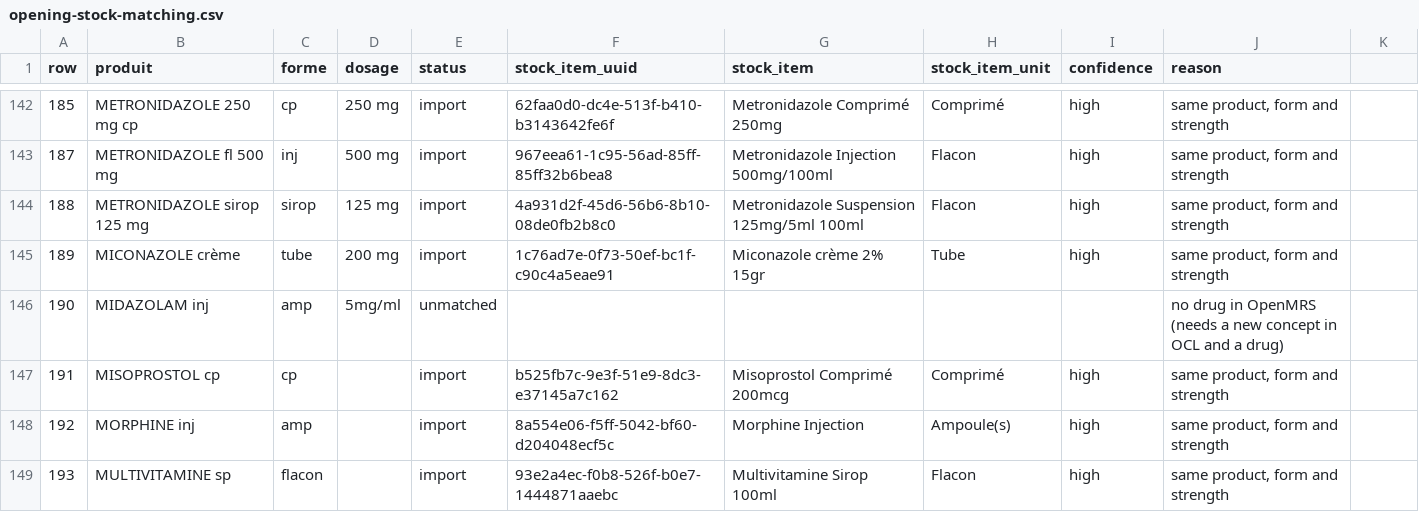
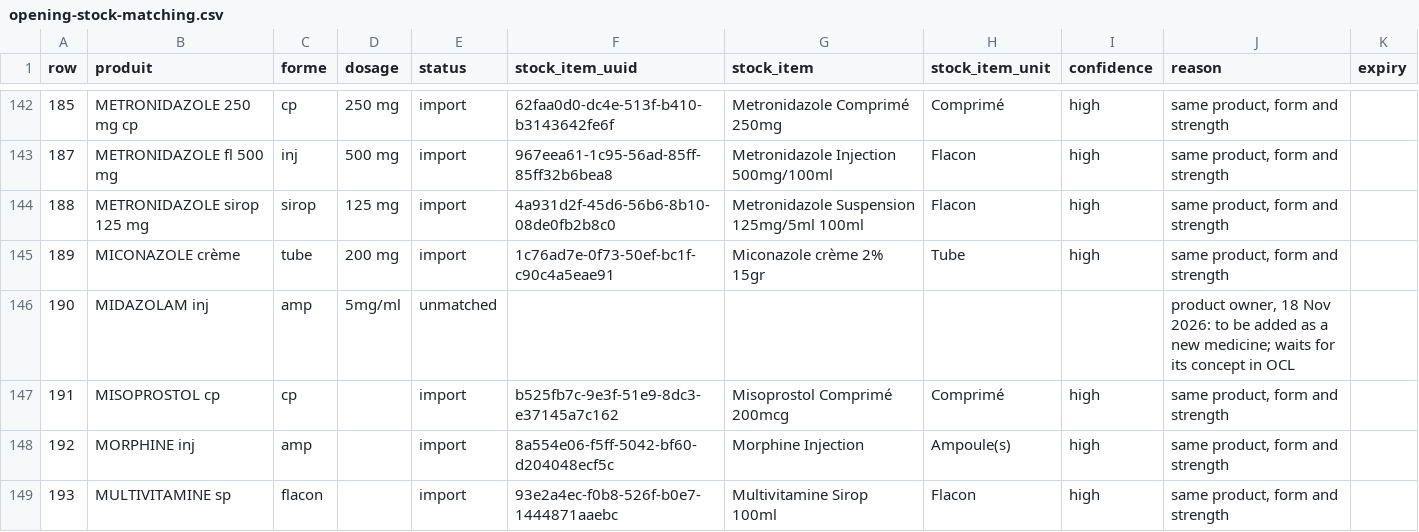
Before and after one commit to MadiroGlobalHealth/UVL-EMR, a CSV file: sites/mugamba/requirements/opening-stock-matching.csv, drawn as a sheet; only a part is shown, gaps mark what is left out; the diff covers the shown part only.

```diff
--- a/sites/mugamba/requirements/opening-stock-matching.csv
+++ b/sites/mugamba/requirements/opening-stock-matching.csv
@@ -1 +1 @@
-row,produit,forme,dosage,status,stock_item_uuid,stock_item,stock_item_unit,confidence,reason
+row,produit,forme,dosage,status,stock_item_uuid,stock_item,stock_item_unit,confidence,reason,expiry
@@ -145,3 +145,3 @@ row,produit,forme,dosage,status,stock_item_uuid,stock_item,stock_item_unit,confi
 189,MICONAZOLE crème,tube,200 mg,import,1c76ad7e-0f73-50ef-bc1f-c90c4a5eae91,Miconazole crème 2% 15gr,Tube,high,"same product, form and strength"
-190,MIDAZOLAM inj,amp,5mg/ml,unmatched,,,,,no drug in OpenMRS (needs a new concept in OCL and a drug)
+190,MIDAZOLAM inj,amp,5mg/ml,unmatched,,,,,"product owner, 18 Nov 2026: to be added as a new medicine; waits for its concept in OCL"
 191,MISOPROSTOL cp,cp,,import,b525fb7c-9e3f-51e9-8dc3-e37145a7c162,Misoprostol Comprimé 200mcg,Comprimé,high,"same product, form and strength"
```
Also changed, not shown: 22 edited cells elsewhere in this file, 6 other files.
